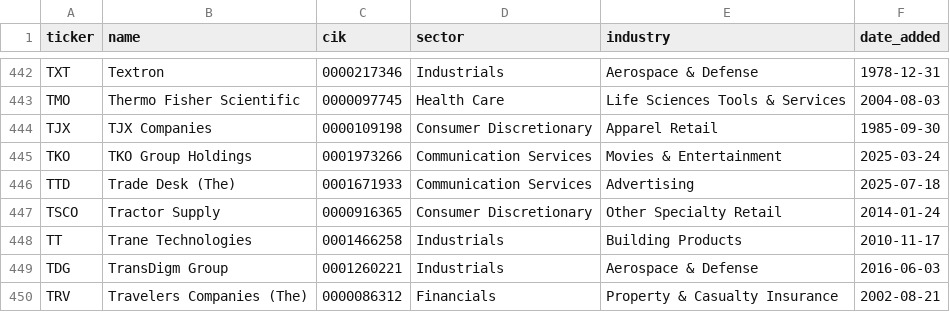
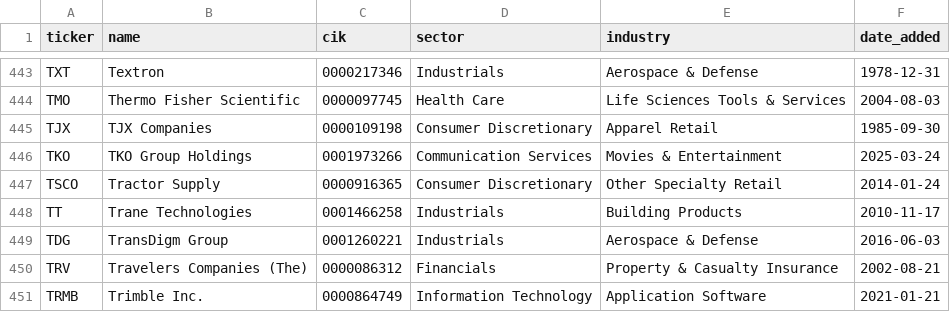
Before and after one commit to wspiccioli-max/bankruptcy-predictor, a CSV file: data/raw/sp500_list.csv, drawn as a sheet; only a part is shown, gaps mark what is left out; the shorter side is filled out with more unchanged rows; the diff covers the shown part only.

```diff
--- a/data/raw/sp500_list.csv
+++ b/data/raw/sp500_list.csv
@@ -445,3 +446,2 @@ TJX,TJX Companies,0000109198,Consumer Discretionary,Apparel Retail,1985-09-30
 TKO,TKO Group Holdings,0001973266,Communication Services,Movies & Entertainment,2025-03-24
-TTD,Trade Desk (The),0001671933,Communication Services,Advertising,2025-07-18
 TSCO,Tractor Supply,0000916365,Consumer Discretionary,Other Specialty Retail,2014-01-24
```
Also changed, not shown: 3 added rows and 2 removed rows elsewhere in this file, data/processed/predictions.csv, data/processed/sp500_predictions.csv, 2 other files.
